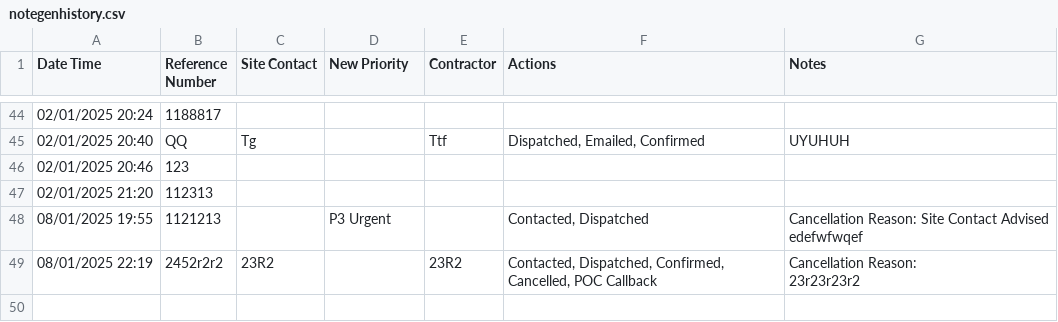
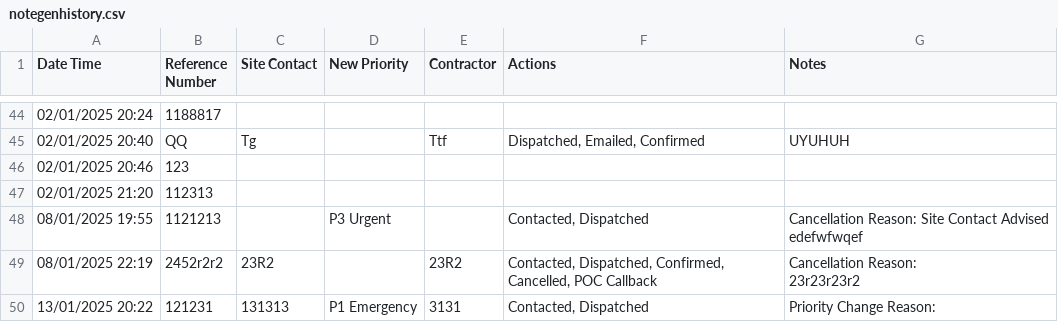
Before and after one commit to illmito/NoteGEN-Master-Code, a CSV file: notegenhistory.csv, drawn as a sheet; only a part is shown, gaps mark what is left out.

```diff
--- a/notegenhistory.csv
+++ b/notegenhistory.csv
@@ -102 +102,2 @@ edefwfwqef"
 23r23r23r2"
+13/01/2025 20:22,121231,131313,P1 Emergency,3131,"Contacted, Dispatched",Priority Change Reason:
```
Also changed, not shown: 2 other files.
